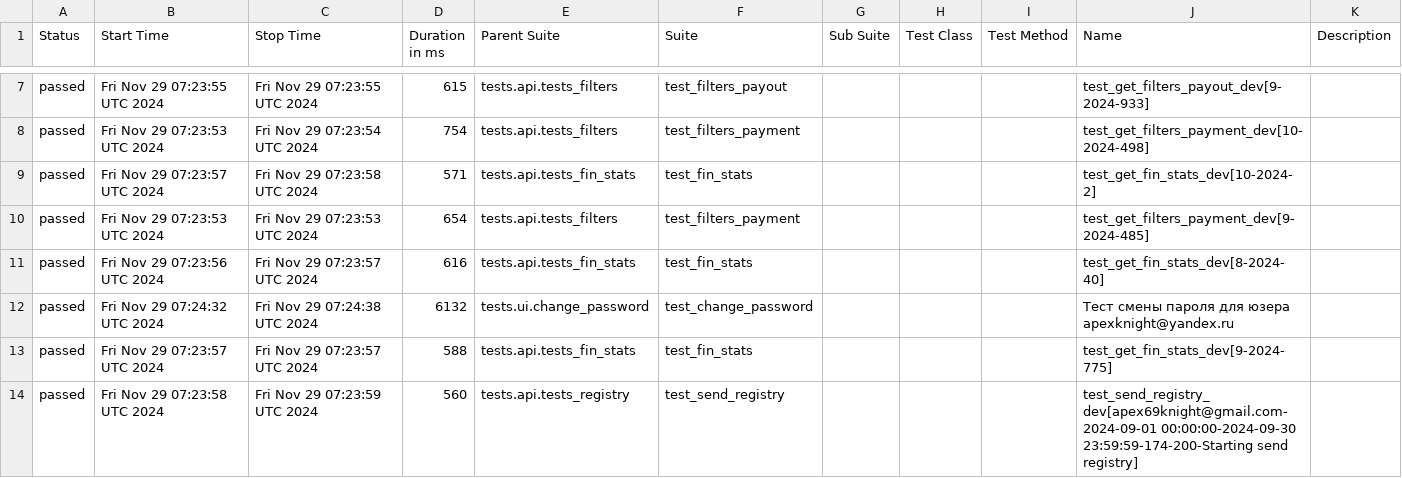
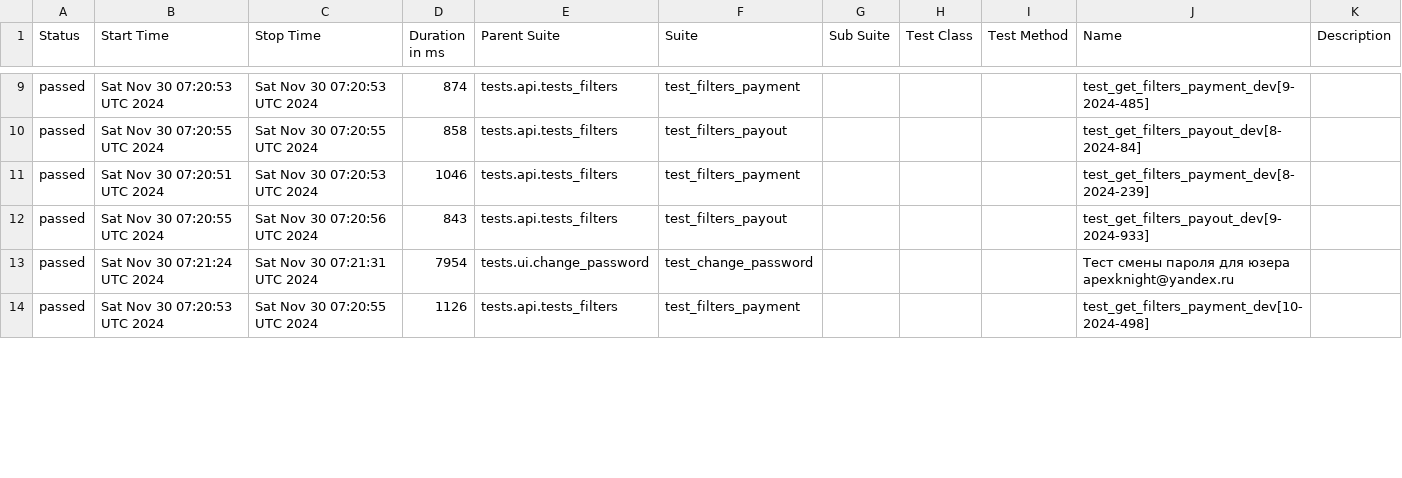
Before and after one commit to VadimZhuckow/allure_report, a CSV file: data/suites.csv, drawn as a sheet; only a part is shown, gaps mark what is left out; the diff covers the shown part only.

```diff
--- a/data/suites.csv
+++ b/data/suites.csv
@@ -7,8 +9,6 @@
-"passed","Fri Nov 29 07:23:55 UTC 2024","Fri Nov 29 07:23:55 UTC 2024","615","tests.api.tests_filters","test_filters_payout","","","","test_get_filters_payout_dev[9-2024-933]",""
-"passed","Fri Nov 29 07:23:53 UTC 2024","Fri Nov 29 07:23:54 UTC 2024","754","tests.api.tests_filters","test_filters_payment","","","","test_get_filters_payment_dev[10-2024-498]",""
-"passed","Fri Nov 29 07:23:57 UTC 2024","Fri Nov 29 07:23:58 UTC 2024","571","tests.api.tests_fin_stats","test_fin_stats","","","","test_get_fin_stats_dev[10-2024-2]",""
-"passed","Fri Nov 29 07:23:53 UTC 2024","Fri Nov 29 07:23:53 UTC 2024","654","tests.api.tests_filters","test_filters_payment","","","","test_get_filters_payment_dev[9-2024-485]",""
-"passed","Fri Nov 29 07:23:56 UTC 2024","Fri Nov 29 07:23:57 UTC 2024","616","tests.api.tests_fin_stats","test_fin_stats","","","","test_get_fin_stats_dev[8-2024-40]",""
-"passed","Fri Nov 29 07:24:32 UTC 2024","Fri Nov 29 07:24:38 UTC 2024","6132","tests.ui.change_password","test_change_password","","","","Тест смены пароля для юзера apexknight@yandex.ru",""
-"passed","Fri Nov 29 07:23:57 UTC 2024","Fri Nov 29 07:23:57 UTC 2024","588","tests.api.tests_fin_stats","test_fin_stats","","","","test_get_fin_stats_dev[9-2024-775]",""
-"passed","Fri Nov 29 07:23:58 UTC 2024","Fri Nov 29 07:23:59 UTC 2024","560","tests.api.tests_registry","test_send_registry","","","","test_send_registry_dev[apex69knight@gmail.com-2024-09-01 00:00:00-2024-09-30 23:59:59-174-200-Starting send registry]",""
+"passed","Sat Nov 30 07:20:53 UTC 2024","Sat Nov 30 07:20:53 UTC 2024","874","tests.api.tests_filters","test_filters_payment","","","","test_get_filters_payment_dev[9-2024-485]",""
+"passed","Sat Nov 30 07:20:55 UTC 2024","Sat Nov 30 07:20:55 UTC 2024","858","tests.api.tests_filters","test_filters_payout","","","","test_get_filters_payout_dev[8-2024-84]",""
+"passed","Sat Nov 30 07:20:51 UTC 2024","Sat Nov 30 07:20:53 UTC 2024","1046","tests.api.tests_filters","test_filters_payment","","","","test_get_filters_payment_dev[8-2024-239]",""
+"passed","Sat Nov 30 07:20:55 UTC 2024","Sat Nov 30 07:20:56 UTC 2024","843","tests.api.tests_filters","test_filters_payout","","","","test_get_filters_payout_dev[9-2024-933]",""
+"passed","Sat Nov 30 07:21:24 UTC 2024","Sat Nov 30 07:21:31 UTC 2024","7954","tests.ui.change_password","test_change_password","","","","Тест смены пароля для юзера apexknight@yandex.ru",""
+"passed","Sat Nov 30 07:20:53 UTC 2024","Sat Nov 30 07:20:55 UTC 2024","1126","tests.api.tests_filters","test_filters_payment","","","","test_get_filters_payment_dev[10-2024-498]",""
```
Also changed, not shown: 2 added rows and 32 edited cells elsewhere in this file, 35 other files.
